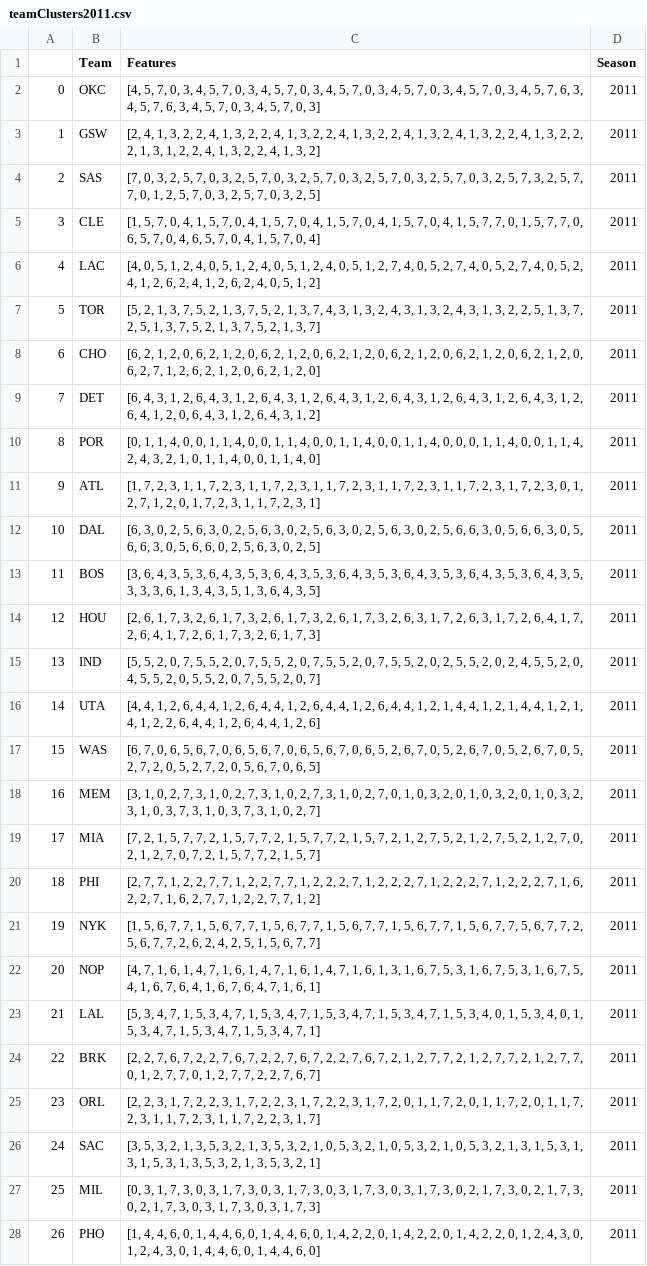
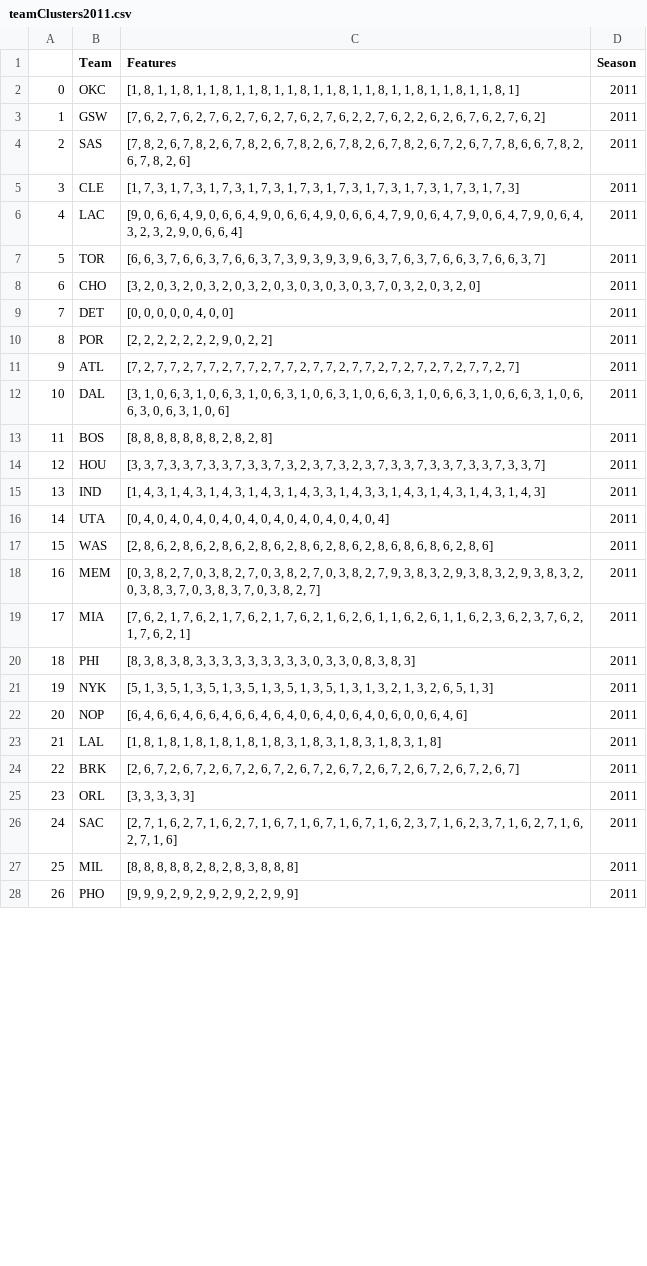
Before and after one commit to MonkeykingYan/NBA, a CSV file: Clustering/teamClusters2011.csv, drawn as a sheet; only a part is shown; the diff covers the shown part only; the diff names each change by its address in the sheet, - before the commit and + after, or states it on an @@ line.

```diff
--- a/Clustering/teamClusters2011.csv
+++ b/Clustering/teamClusters2011.csv
-C2 (Features): [4, 5, 7, 0, 3, 4, 5, 7, 0, 3, 4, 5, 7, 0, 3, 4, 5, 7, 0, 3, 4, 5, 7, 0, 3, 4, 5, 7, 0, 3, 4, 5, 7, 6, 3, 4, 5, 7, 6, 3, 4, 5, 7, 0, 3, 4, 5, 7, 0, 3]
+C2 (Features): [1, 8, 1, 1, 8, 1, 1, 8, 1, 1, 8, 1, 1, 8, 1, 1, 8, 1, 1, 8, 1, 1, 8, 1, 1, 8, 1, 1, 8, 1]
-C3 (Features): [2, 4, 1, 3, 2, 2, 4, 1, 3, 2, 2, 4, 1, 3, 2, 2, 4, 1, 3, 2, 2, 4, 1, 3, 2, 4, 1, 3, 2, 2, 4, 1, 3, 2, 2, 2, 1, 3, 1, 2, 2, 4, 1, 3, 2, 2, 4, 1, 3, 2]
+C3 (Features): [7, 6, 2, 7, 6, 2, 7, 6, 2, 7, 6, 2, 7, 6, 2, 7, 6, 2, 2, 7, 6, 2, 2, 6, 2, 6, 7, 6, 2, 7, 6, 2]
-C4 (Features): [7, 0, 3, 2, 5, 7, 0, 3, 2, 5, 7, 0, 3, 2, 5, 7, 0, 3, 2, 5, 7, 0, 3, 2, 5, 7, 0, 3, 2, 5, 7, 3, 2, 5, 7, 7, 0, 1, 2, 5, 7, 0, 3, 2, 5, 7, 0, 3, 2, 5]
+C4 (Features): [7, 8, 2, 6, 7, 8, 2, 6, 7, 8, 2, 6, 7, 8, 2, 6, 7, 8, 2, 6, 7, 8, 2, 6, 7, 2, 6, 7, 7, 8, 6, 6, 7, 8, 2, 6, 7, 8, 2, 6]
-C5 (Features): [1, 5, 7, 0, 4, 1, 5, 7, 0, 4, 1, 5, 7, 0, 4, 1, 5, 7, 0, 4, 1, 5, 7, 0, 4, 1, 5, 7, 7, 0, 1, 5, 7, 7, 0, 6, 5, 7, 0, 4, 6, 5, 7, 0, 4, 1, 5, 7, 0, 4]
+C5 (Features): [1, 7, 3, 1, 7, 3, 1, 7, 3, 1, 7, 3, 1, 7, 3, 1, 7, 3, 1, 7, 3, 1, 7, 3, 1, 7, 3, 1, 7, 3]
-C6 (Features): [4, 0, 5, 1, 2, 4, 0, 5, 1, 2, 4, 0, 5, 1, 2, 4, 0, 5, 1, 2, 7, 4, 0, 5, 2, 7, 4, 0, 5, 2, 7, 4, 0, 5, 2, 4, 1, 2, 6, 2, 4, 1, 2, 6, 2, 4, 0, 5, 1, 2]
+C6 (Features): [9, 0, 6, 6, 4, 9, 0, 6, 6, 4, 9, 0, 6, 6, 4, 9, 0, 6, 6, 4, 7, 9, 0, 6, 4, 7, 9, 0, 6, 4, 7, 9, 0, 6, 4, 3, 2, 3, 2, 9, 0, 6, 6, 4]
-C7 (Features): [5, 2, 1, 3, 7, 5, 2, 1, 3, 7, 5, 2, 1, 3, 7, 4, 3, 1, 3, 2, 4, 3, 1, 3, 2, 4, 3, 1, 3, 2, 2, 5, 1, 3, 7, 2, 5, 1, 3, 7, 5, 2, 1, 3, 7, 5, 2, 1, 3, 7]
+C7 (Features): [6, 6, 3, 7, 6, 6, 3, 7, 6, 6, 3, 7, 3, 9, 3, 9, 3, 9, 6, 3, 7, 6, 3, 7, 6, 6, 3, 7, 6, 6, 3, 7]
-C8 (Features): [6, 2, 1, 2, 0, 6, 2, 1, 2, 0, 6, 2, 1, 2, 0, 6, 2, 1, 2, 0, 6, 2, 1, 2, 0, 6, 2, 1, 2, 0, 6, 2, 1, 2, 0, 6, 2, 7, 1, 2, 6, 2, 1, 2, 0, 6, 2, 1, 2, 0]
+C8 (Features): [3, 2, 0, 3, 2, 0, 3, 2, 0, 3, 2, 0, 3, 0, 3, 0, 3, 0, 3, 7, 0, 3, 2, 0, 3, 2, 0]
-C9 (Features): [6, 4, 3, 1, 2, 6, 4, 3, 1, 2, 6, 4, 3, 1, 2, 6, 4, 3, 1, 2, 6, 4, 3, 1, 2, 6, 4, 3, 1, 2, 6, 4, 3, 1, 2, 6, 4, 1, 2, 0, 6, 4, 3, 1, 2, 6, 4, 3, 1, 2]
+C9 (Features): [0, 0, 0, 0, 0, 4, 0, 0]
-C10 (Features): [0, 1, 1, 4, 0, 0, 1, 1, 4, 0, 0, 1, 1, 4, 0, 0, 1, 1, 4, 0, 0, 1, 1, 4, 0, 0, 0, 1, 1, 4, 0, 0, 1, 1, 4, 2, 4, 3, 2, 1, 0, 1, 1, 4, 0, 0, 1, 1, 4, 0]
+C10 (Features): [2, 2, 2, 2, 2, 2, 2, 9, 0, 2, 2]
-C11 (Features): [1, 7, 2, 3, 1, 1, 7, 2, 3, 1, 1, 7, 2, 3, 1, 1, 7, 2, 3, 1, 1, 7, 2, 3, 1, 1, 7, 2, 3, 1, 7, 2, 3, 0, 1, 2, 7, 1, 2, 0, 1, 7, 2, 3, 1, 1, 7, 2, 3, 1]
+C11 (Features): [7, 2, 7, 7, 2, 7, 7, 2, 7, 7, 2, 7, 7, 2, 7, 7, 2, 7, 7, 2, 7, 2, 7, 2, 7, 2, 7, 7, 2, 7]
-C12 (Features): [6, 3, 0, 2, 5, 6, 3, 0, 2, 5, 6, 3, 0, 2, 5, 6, 3, 0, 2, 5, 6, 3, 0, 2, 5, 6, 6, 3, 0, 5, 6, 6, 3, 0, 5, 6, 6, 3, 0, 5, 6, 6, 0, 2, 5, 6, 3, 0, 2, 5]
+C12 (Features): [3, 1, 0, 6, 3, 1, 0, 6, 3, 1, 0, 6, 3, 1, 0, 6, 3, 1, 0, 6, 6, 3, 1, 0, 6, 6, 3, 1, 0, 6, 6, 3, 1, 0, 6, 6, 3, 0, 6, 3, 1, 0, 6]
-C13 (Features): [3, 6, 4, 3, 5, 3, 6, 4, 3, 5, 3, 6, 4, 3, 5, 3, 6, 4, 3, 5, 3, 6, 4, 3, 5, 3, 6, 4, 3, 5, 3, 6, 4, 3, 5, 3, 3, 3, 6, 1, 3, 4, 3, 5, 1, 3, 6, 4, 3, 5]
+C13 (Features): [8, 8, 8, 8, 8, 8, 8, 2, 8, 2, 8]
-C14 (Features): [2, 6, 1, 7, 3, 2, 6, 1, 7, 3, 2, 6, 1, 7, 3, 2, 6, 1, 7, 3, 2, 6, 3, 1, 7, 2, 6, 3, 1, 7, 2, 6, 4, 1, 7, 2, 6, 4, 1, 7, 2, 6, 1, 7, 3, 2, 6, 1, 7, 3]
+C14 (Features): [3, 3, 7, 3, 3, 7, 3, 3, 7, 3, 3, 7, 3, 2, 3, 7, 3, 2, 3, 7, 3, 3, 7, 3, 3, 7, 3, 3, 7, 3, 3, 7]
-C15 (Features): [5, 5, 2, 0, 7, 5, 5, 2, 0, 7, 5, 5, 2, 0, 7, 5, 5, 2, 0, 7, 5, 5, 2, 0, 2, 5, 5, 2, 0, 2, 4, 5, 5, 2, 0, 4, 5, 5, 2, 0, 5, 5, 2, 0, 7, 5, 5, 2, 0, 7]
+C15 (Features): [1, 4, 3, 1, 4, 3, 1, 4, 3, 1, 4, 3, 1, 4, 3, 3, 1, 4, 3, 3, 1, 4, 3, 1, 4, 3, 1, 4, 3, 1, 4, 3]
-C16 (Features): [4, 4, 1, 2, 6, 4, 4, 1, 2, 6, 4, 4, 1, 2, 6, 4, 4, 1, 2, 6, 4, 4, 1, 2, 1, 4, 4, 1, 2, 1, 4, 4, 1, 2, 1, 4, 1, 2, 2, 6, 4, 4, 1, 2, 6, 4, 4, 1, 2, 6]
+C16 (Features): [0, 4, 0, 4, 0, 4, 0, 4, 0, 4, 0, 4, 0, 4, 0, 4, 0, 4, 0, 4]
-C17 (Features): [6, 7, 0, 6, 5, 6, 7, 0, 6, 5, 6, 7, 0, 6, 5, 6, 7, 0, 6, 5, 2, 6, 7, 0, 5, 2, 6, 7, 0, 5, 2, 6, 7, 0, 5, 2, 7, 2, 0, 5, 2, 7, 2, 0, 5, 6, 7, 0, 6, 5]
+C17 (Features): [2, 8, 6, 2, 8, 6, 2, 8, 6, 2, 8, 6, 2, 8, 6, 2, 8, 6, 2, 8, 6, 8, 6, 8, 6, 2, 8, 6]
-C18 (Features): [3, 1, 0, 2, 7, 3, 1, 0, 2, 7, 3, 1, 0, 2, 7, 3, 1, 0, 2, 7, 0, 1, 0, 3, 2, 0, 1, 0, 3, 2, 0, 1, 0, 3, 2, 3, 1, 0, 3, 7, 3, 1, 0, 3, 7, 3, 1, 0, 2, 7]
+C18 (Features): [0, 3, 8, 2, 7, 0, 3, 8, 2, 7, 0, 3, 8, 2, 7, 0, 3, 8, 2, 7, 9, 3, 8, 3, 2, 9, 3, 8, 3, 2, 9, 3, 8, 3, 2, 0, 3, 8, 3, 7, 0, 3, 8, 3, 7, 0, 3, 8, 2, 7]
-C19 (Features): [7, 2, 1, 5, 7, 7, 2, 1, 5, 7, 7, 2, 1, 5, 7, 7, 2, 1, 5, 7, 2, 1, 2, 7, 5, 2, 1, 2, 7, 5, 2, 1, 2, 7, 0, 2, 1, 2, 7, 0, 7, 2, 1, 5, 7, 7, 2, 1, 5, 7]
+C19 (Features): [7, 6, 2, 1, 7, 6, 2, 1, 7, 6, 2, 1, 7, 6, 2, 1, 6, 2, 6, 1, 1, 6, 2, 6, 1, 1, 6, 2, 3, 6, 2, 3, 7, 6, 2, 1, 7, 6, 2, 1]
-C20 (Features): [2, 7, 7, 1, 2, 2, 7, 7, 1, 2, 2, 7, 7, 1, 2, 2, 2, 7, 1, 2, 2, 2, 7, 1, 2, 2, 2, 7, 1, 2, 2, 2, 7, 1, 6, 2, 2, 7, 1, 6, 2, 7, 7, 1, 2, 2, 7, 7, 1, 2]
+C20 (Features): [8, 3, 8, 3, 8, 3, 3, 3, 3, 3, 3, 3, 3, 3, 0, 3, 3, 0, 8, 3, 8, 3]
-C21 (Features): [1, 5, 6, 7, 7, 1, 5, 6, 7, 7, 1, 5, 6, 7, 7, 1, 5, 6, 7, 7, 1, 5, 6, 7, 7, 1, 5, 6, 7, 7, 5, 6, 7, 7, 2, 5, 6, 7, 7, 2, 6, 2, 4, 2, 5, 1, 5, 6, 7, 7]
+C21 (Features): [5, 1, 3, 5, 1, 3, 5, 1, 3, 5, 1, 3, 5, 1, 3, 5, 1, 3, 1, 3, 2, 1, 3, 2, 6, 5, 1, 3]
-C22 (Features): [4, 7, 1, 6, 1, 4, 7, 1, 6, 1, 4, 7, 1, 6, 1, 4, 7, 1, 6, 1, 3, 1, 6, 7, 5, 3, 1, 6, 7, 5, 3, 1, 6, 7, 5, 4, 1, 6, 7, 6, 4, 1, 6, 7, 6, 4, 7, 1, 6, 1]
+C22 (Features): [6, 4, 6, 6, 4, 6, 6, 4, 6, 6, 4, 6, 4, 0, 6, 4, 0, 6, 4, 0, 6, 0, 0, 6, 4, 6]
-C23 (Features): [5, 3, 4, 7, 1, 5, 3, 4, 7, 1, 5, 3, 4, 7, 1, 5, 3, 4, 7, 1, 5, 3, 4, 7, 1, 5, 3, 4, 0, 1, 5, 3, 4, 0, 1, 5, 3, 4, 7, 1, 5, 3, 4, 7, 1, 5, 3, 4, 7, 1]
+C23 (Features): [1, 8, 1, 8, 1, 8, 1, 8, 1, 8, 1, 8, 3, 1, 8, 3, 1, 8, 3, 1, 8, 3, 1, 8]
-C24 (Features): [2, 2, 7, 6, 7, 2, 2, 7, 6, 7, 2, 2, 7, 6, 7, 2, 2, 7, 6, 7, 2, 1, 2, 7, 7, 2, 1, 2, 7, 7, 2, 1, 2, 7, 7, 0, 1, 2, 7, 7, 0, 1, 2, 7, 7, 2, 2, 7, 6, 7]
+C24 (Features): [2, 6, 7, 2, 6, 7, 2, 6, 7, 2, 6, 7, 2, 6, 7, 2, 6, 7, 2, 6, 7, 2, 6, 7, 2, 6, 7, 2, 6, 7]
-C25 (Features): [2, 2, 3, 1, 7, 2, 2, 3, 1, 7, 2, 2, 3, 1, 7, 2, 2, 3, 1, 7, 2, 0, 1, 1, 7, 2, 0, 1, 1, 7, 2, 0, 1, 1, 7, 2, 3, 1, 1, 7, 2, 3, 1, 1, 7, 2, 2, 3, 1, 7]
+C25 (Features): [3, 3, 3, 3, 3]
-C26 (Features): [3, 5, 3, 2, 1, 3, 5, 3, 2, 1, 3, 5, 3, 2, 1, 0, 5, 3, 2, 1, 0, 5, 3, 2, 1, 0, 5, 3, 2, 1, 3, 1, 5, 3, 1, 3, 1, 5, 3, 1, 3, 5, 3, 2, 1, 3, 5, 3, 2, 1]
+C26 (Features): [2, 7, 1, 6, 2, 7, 1, 6, 2, 7, 1, 6, 7, 1, 6, 7, 1, 6, 7, 1, 6, 2, 3, 7, 1, 6, 2, 3, 7, 1, 6, 2, 7, 1, 6, 2, 7, 1, 6]
-C27 (Features): [0, 3, 1, 7, 3, 0, 3, 1, 7, 3, 0, 3, 1, 7, 3, 0, 3, 1, 7, 3, 0, 3, 1, 7, 3, 0, 2, 1, 7, 3, 0, 2, 1, 7, 3, 0, 2, 1, 7, 3, 0, 3, 1, 7, 3, 0, 3, 1, 7, 3]
+C27 (Features): [8, 8, 8, 8, 8, 2, 8, 2, 8, 3, 8, 8, 8]
-C28 (Features): [1, 4, 4, 6, 0, 1, 4, 4, 6, 0, 1, 4, 4, 6, 0, 1, 4, 2, 2, 0, 1, 4, 2, 2, 0, 1, 4, 2, 2, 0, 1, 2, 4, 3, 0, 1, 2, 4, 3, 0, 1, 4, 4, 6, 0, 1, 4, 4, 6, 0]
+C28 (Features): [9, 9, 9, 2, 9, 2, 9, 2, 9, 2, 2, 9, 9]
```
Also changed, not shown: 3 edited cells elsewhere in this file, Clustering/teamClusters2012.csv, Clustering/teamClusters2013.csv, 4 other files.
